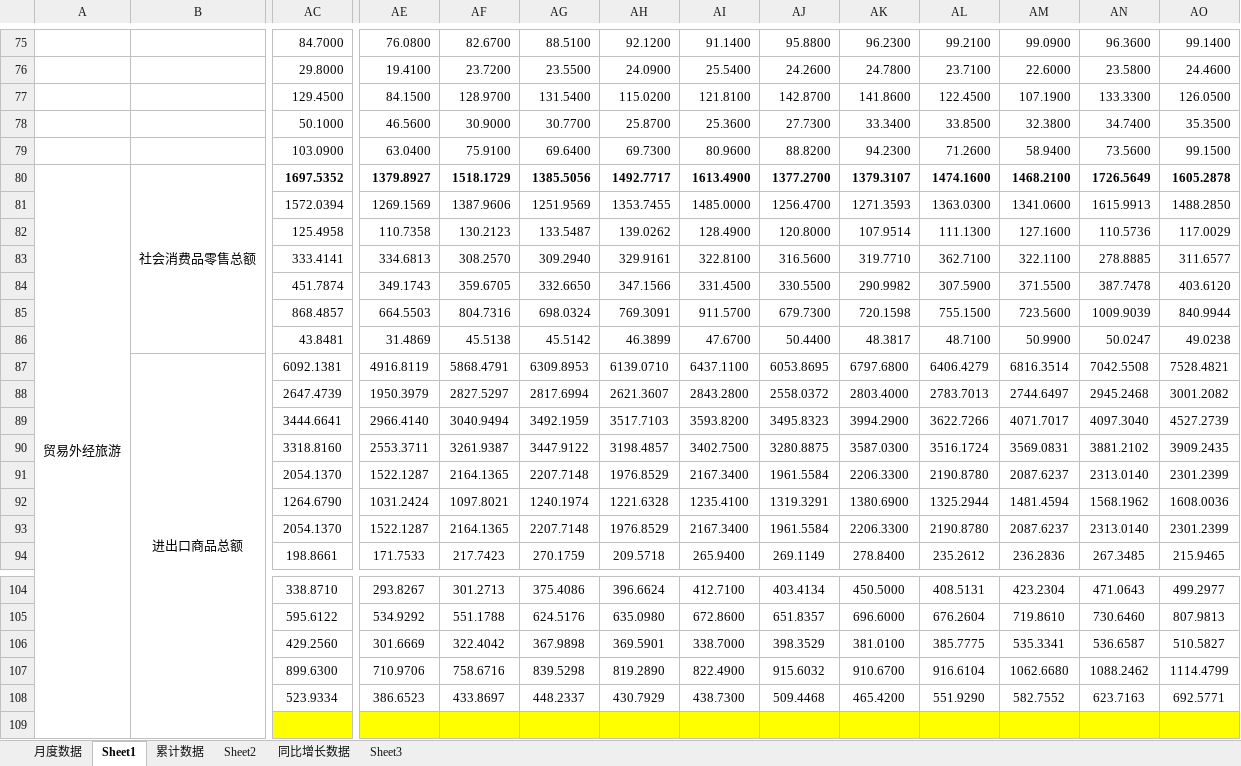
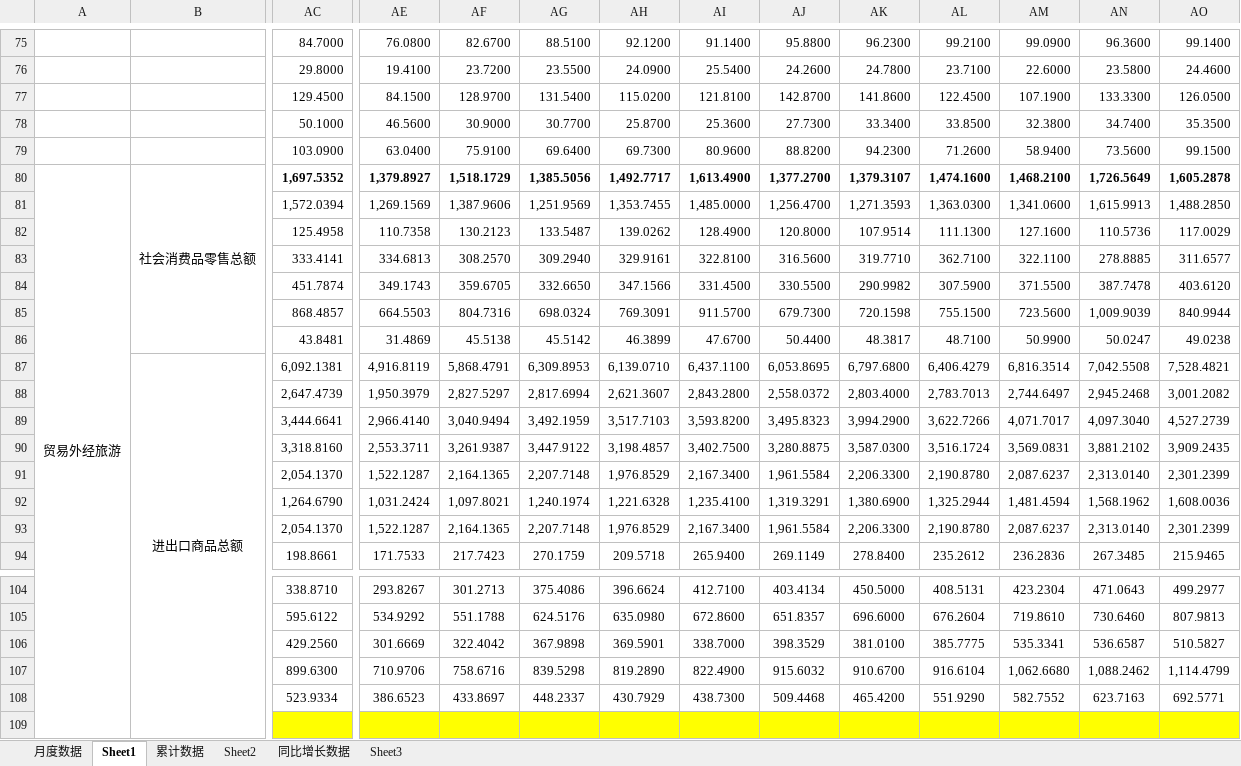
Before and after one commit to Valinaa/PythonPlot, an Excel workbook: Data/5.xlsx, sheet Sheet1, drawn as a sheet; only a part is shown, gaps mark what is left out; values as stored, in another font and other column widths than the file's, no borders; removed rows and columns are numbered as before the commit, all else as after; rows hold the shown columns only; the diff covers the shown part only; the diff names each change by its address in the sheet, - before the commit and + after, or states it on an @@ line.

```diff
--- a/Data/5.xlsx (sheet Sheet1)
+++ b/Data/5.xlsx (sheet Sheet1)
-row 80: 贸易外经旅游 | 社会消费品零售总额 | 1697.5352 | 1379.8927 | 1518.1729 | 1385.5056 | 1492.7717 | 1613.4900 | 1377.2700 | 1379.3107 | 1474.1600 | 1468.2100 | 1726.5649 | 1605.2878
-row 81:  |  | 1572.0394 | 1269.1569 | 1387.9606 | 1251.9569 | 1353.7455 | 1485.0000 | 1256.4700 | 1271.3593 | 1363.0300 | 1341.0600 | 1615.9913 | 1488.2850
+row 80: 贸易外经旅游 | 社会消费品零售总额 | 1,697.5352 | 1,379.8927 | 1,518.1729 | 1,385.5056 | 1,492.7717 | 1,613.4900 | 1,377.2700 | 1,379.3107 | 1,474.1600 | 1,468.2100 | 1,726.5649 | 1,605.2878
+row 81:  |  | 1,572.0394 | 1,269.1569 | 1,387.9606 | 1,251.9569 | 1,353.7455 | 1,485.0000 | 1,256.4700 | 1,271.3593 | 1,363.0300 | 1,341.0600 | 1,615.9913 | 1,488.2850
-AN85: 1009.9039
+AN85: 1,009.9039
-row 87:  | 进出口商品总额 | 6092.1381 | 4916.8119 | 5868.4791 | 6309.8953 | 6139.0710 | 6437.1100 | 6053.8695 | 6797.6800 | 6406.4279 | 6816.3514 | 7042.5508 | 7528.4821
-row 88:  |  | 2647.4739 | 1950.3979 | 2827.5297 | 2817.6994 | 2621.3607 | 2843.2800 | 2558.0372 | 2803.4000 | 2783.7013 | 2744.6497 | 2945.2468 | 3001.2082
-row 89:  |  | 3444.6641 | 2966.4140 | 3040.9494 | 3492.1959 | 3517.7103 | 3593.8200 | 3495.8323 | 3994.2900 | 3622.7266 | 4071.7017 | 4097.3040 | 4527.2739
-row 90:  |  | 3318.8160 | 2553.3711 | 3261.9387 | 3447.9122 | 3198.4857 | 3402.7500 | 3280.8875 | 3587.0300 | 3516.1724 | 3569.0831 | 3881.2102 | 3909.2435
-row 91:  |  | 2054.1370 | 1522.1287 | 2164.1365 | 2207.7148 | 1976.8529 | 2167.3400 | 1961.5584 | 2206.3300 | 2190.8780 | 2087.6237 | 2313.0140 | 2301.2399
-row 92:  |  | 1264.6790 | 1031.2424 | 1097.8021 | 1240.1974 | 1221.6328 | 1235.4100 | 1319.3291 | 1380.6900 | 1325.2944 | 1481.4594 | 1568.1962 | 1608.0036
-row 93:  |  | 2054.1370 | 1522.1287 | 2164.1365 | 2207.7148 | 1976.8529 | 2167.3400 | 1961.5584 | 2206.3300 | 2190.8780 | 2087.6237 | 2313.0140 | 2301.2399
+row 87:  | 进出口商品总额 | 6,092.1381 | 4,916.8119 | 5,868.4791 | 6,309.8953 | 6,139.0710 | 6,437.1100 | 6,053.8695 | 6,797.6800 | 6,406.4279 | 6,816.3514 | 7,042.5508 | 7,528.4821
+row 88:  |  | 2,647.4739 | 1,950.3979 | 2,827.5297 | 2,817.6994 | 2,621.3607 | 2,843.2800 | 2,558.0372 | 2,803.4000 | 2,783.7013 | 2,744.6497 | 2,945.2468 | 3,001.2082
+row 89:  |  | 3,444.6641 | 2,966.4140 | 3,040.9494 | 3,492.1959 | 3,517.7103 | 3,593.8200 | 3,495.8323 | 3,994.2900 | 3,622.7266 | 4,071.7017 | 4,097.3040 | 4,527.2739
+row 90:  |  | 3,318.8160 | 2,553.3711 | 3,261.9387 | 3,447.9122 | 3,198.4857 | 3,402.7500 | 3,280.8875 | 3,587.0300 | 3,516.1724 | 3,569.0831 | 3,881.2102 | 3,909.2435
+row 91:  |  | 2,054.1370 | 1,522.1287 | 2,164.1365 | 2,207.7148 | 1,976.8529 | 2,167.3400 | 1,961.5584 | 2,206.3300 | 2,190.8780 | 2,087.6237 | 2,313.0140 | 2,301.2399
+row 92:  |  | 1,264.6790 | 1,031.2424 | 1,097.8021 | 1,240.1974 | 1,221.6328 | 1,235.4100 | 1,319.3291 | 1,380.6900 | 1,325.2944 | 1,481.4594 | 1,568.1962 | 1,608.0036
+row 93:  |  | 2,054.1370 | 1,522.1287 | 2,164.1365 | 2,207.7148 | 1,976.8529 | 2,167.3400 | 1,961.5584 | 2,206.3300 | 2,190.8780 | 2,087.6237 | 2,313.0140 | 2,301.2399
-AM107: 1062.6680
+AM107: 1,062.6680
-AN107: 1088.2462
+AN107: 1,088.2462
-AO107: 1114.4799
+AO107: 1,114.4799
```
Also changed, not shown: 17 added rows, 17 removed rows and 44 edited cells elsewhere in this sheet, sheet Sheet2, sheet Sheet3, Data/1.xlsx, 1 other file.
